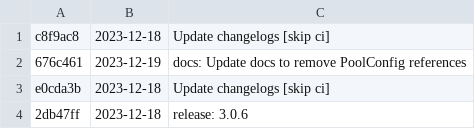
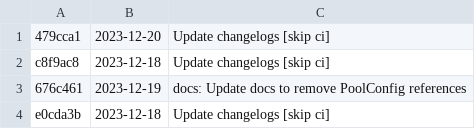
Before and after one commit to differentialhq/differential, a CSV file: changeset-builder/logs/ts-core.csv, drawn as a sheet; only a part is shown; the shorter side is filled out with more unchanged rows; the diff names each change by its address in the sheet, - before the commit and + after, or states it on an @@ line.

```diff
--- a/changeset-builder/logs/ts-core.csv
+++ b/changeset-builder/logs/ts-core.csv
+row 1: 479cca1 | 2023-12-20 | Update changelogs [skip ci]
```
Also changed, not shown: changeset-builder/logs/docs.csv, 1 other file.
